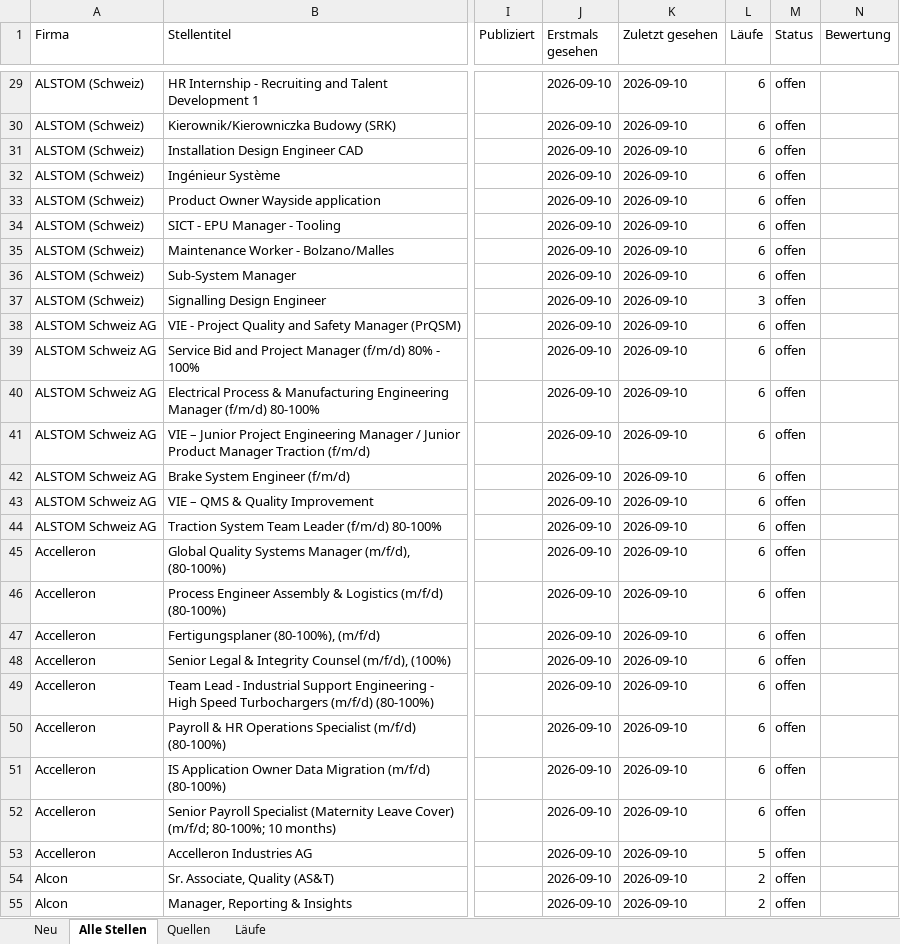
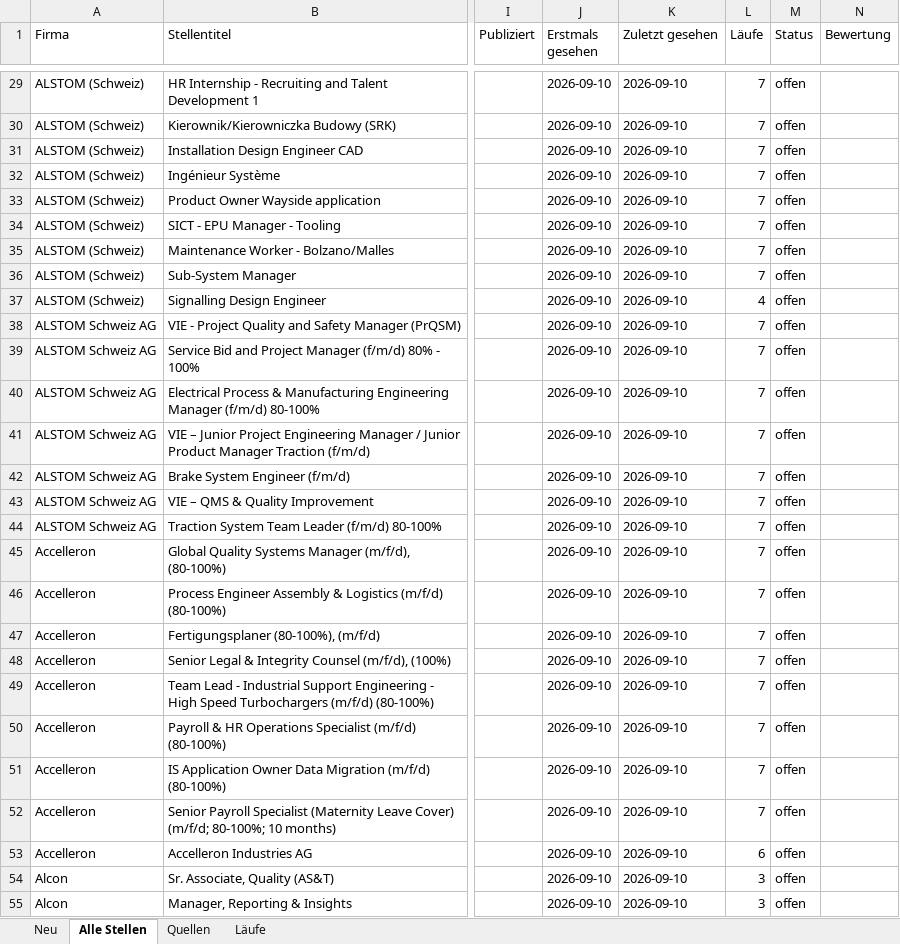
Before and after one commit to jlenz1742/Job_Radar, an Excel workbook: Job_Radar.xlsx, sheet Alle Stellen, drawn as a sheet; only a part is shown, gaps mark what is left out; values as stored, in another font and other column widths than the file's, no cell formats; the diff covers the shown part only; the diff names each change by its address in the sheet, - before the commit and + after, or states it on an @@ line.

```diff
--- a/Job_Radar.xlsx (sheet Alle Stellen)
+++ b/Job_Radar.xlsx (sheet Alle Stellen)
-L29:L36 (Läufe): 6
+L29:L36 (Läufe): 7
-L37 (Läufe): 3
+L37 (Läufe): 4
-L38:L52 (Läufe): 6
+L38:L52 (Läufe): 7
-L53 (Läufe): 5
+L53 (Läufe): 6
-L54:L55 (Läufe): 2
+L54:L55 (Läufe): 3
```
Also changed, not shown: 4 added rows and 981 edited cells elsewhere in this sheet, sheet Neu, sheet Läufe, cell formats, 2 other files.
